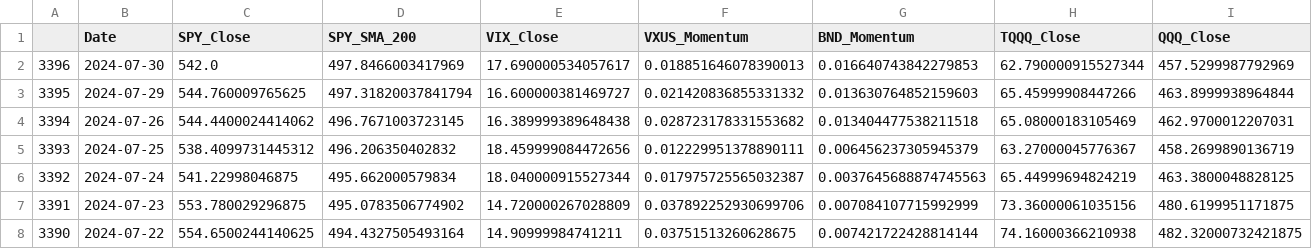
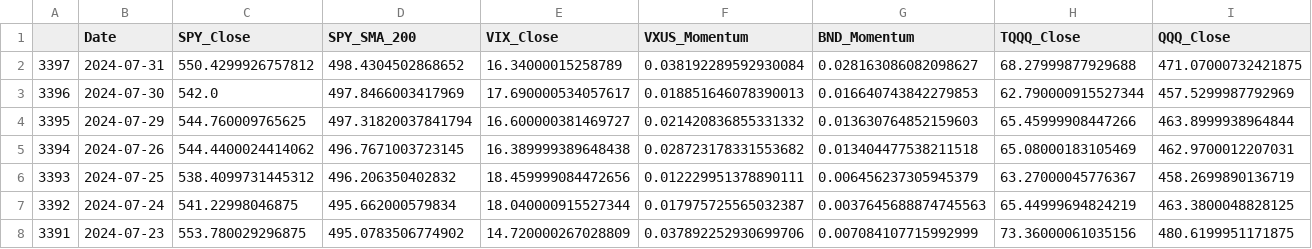
Before and after one commit to rbnyng/trend_alert, a CSV file: last_seven_days.csv, drawn as a sheet; only a part is shown; removed rows and columns are numbered as before the commit, all else as after; rows hold the shown columns only; the diff names each change by its address in the sheet, - before the commit and + after, or states it on an @@ line.

```diff
--- a/last_seven_days.csv
+++ b/last_seven_days.csv
+row 2: 3397 | 2024-07-31 | 550.4299926757812 | 498.4304502868652 | 16.34000015258789 | 0.038192289592930084 | 0.028163086082098627 | 68.27999877929688 | 471.07000732421875
-row 8: 3390 | 2024-07-22 | 554.6500244140625 | 494.4327505493164 | 14.90999984741211 | 0.03751513260628675 | 0.007421722428814144 | 74.16000366210938 | 482.32000732421875
```
